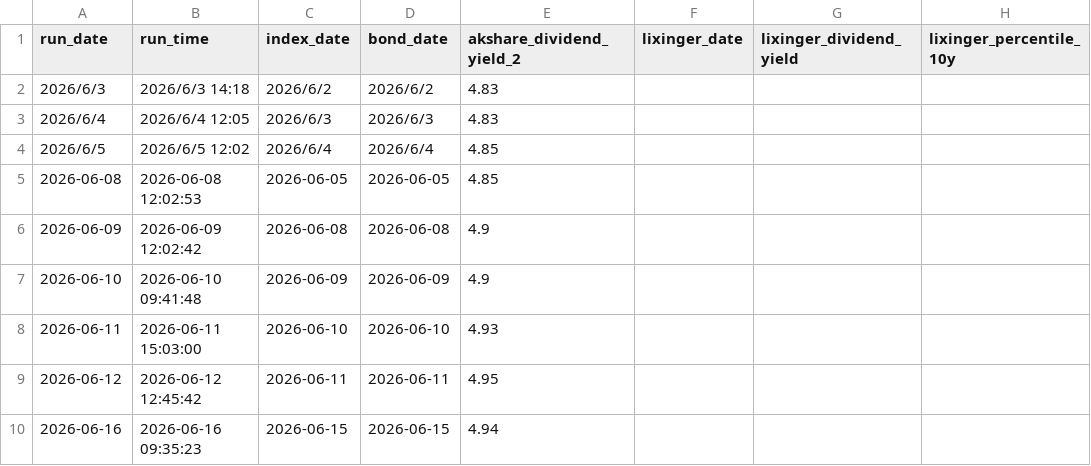
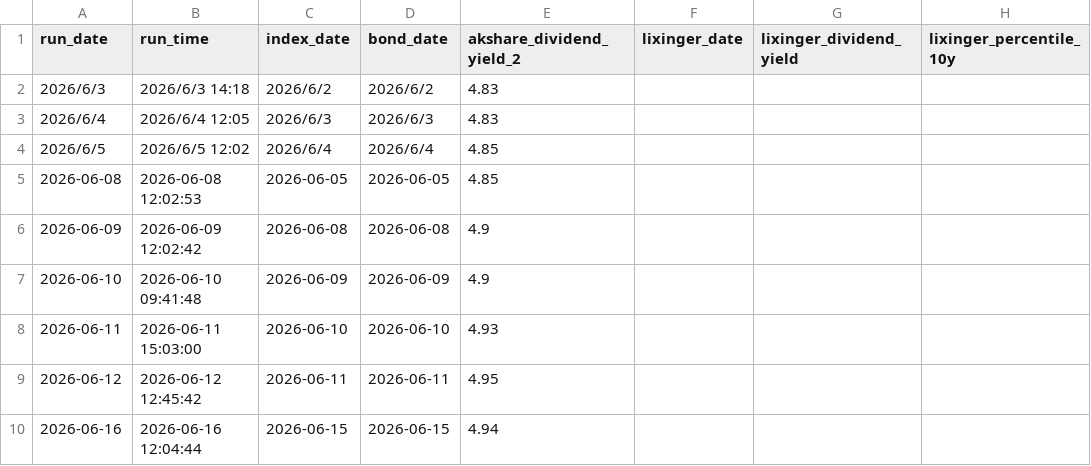
Before and after one commit to caojingwen1996/obsidian_kb, a CSV file: sources/manual/中证红利信号/中证红利每日信号.csv, drawn as a sheet; only a part is shown; the diff names each change by its address in the sheet, - before the commit and + after, or states it on an @@ line.

```diff
--- a/sources/manual/中证红利信号/中证红利每日信号.csv
+++ b/sources/manual/中证红利信号/中证红利每日信号.csv
-B10 (run_time): 2026-06-16 09:35:23
+B10 (run_time): 2026-06-16 12:04:44
```
Also changed, not shown: 30 other files.
